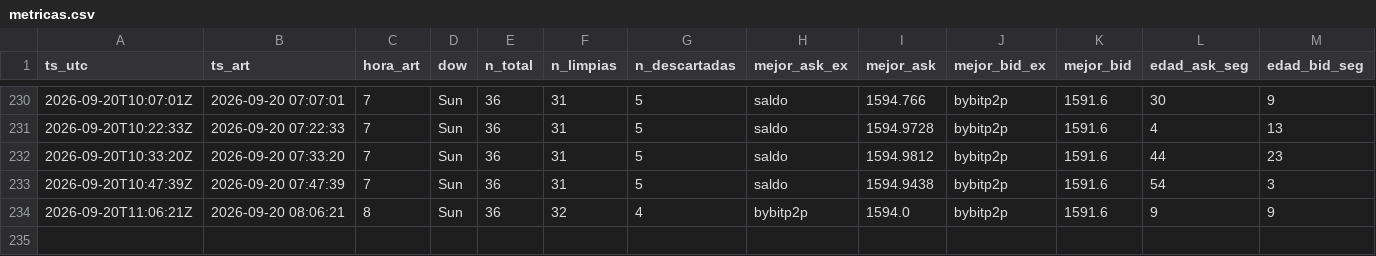
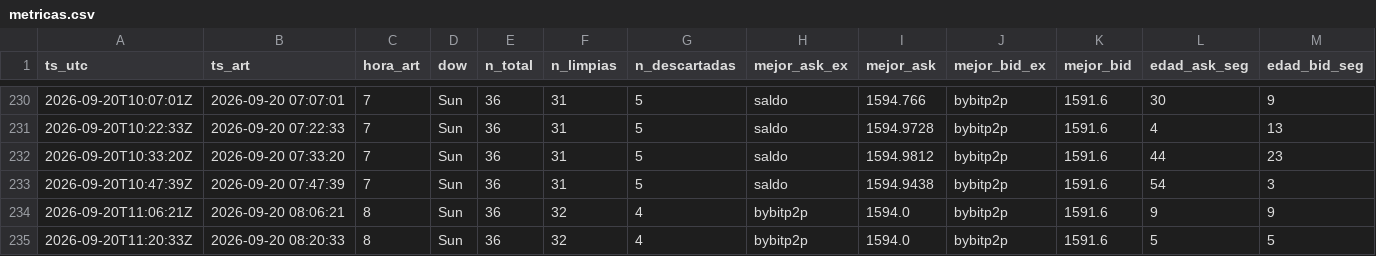
Before and after one commit to nahuelnob/observatorio-usdt, a CSV file: data/metricas.csv, drawn as a sheet; only a part is shown, gaps mark what is left out; rows hold the shown columns only; the diff names each change by its address in the sheet, - before the commit and + after, or states it on an @@ line.

```diff
--- a/data/metricas.csv
+++ b/data/metricas.csv
+row 235: 2026-09-20T11:20:33Z | 2026-09-20 08:20:33 | 8 | Sun | 36 | 32 | 4 | bybitp2p | 1594.0 | bybitp2p | 1591.6 | 5 | 5
```
Also changed, not shown: data/raw/2026-09-20.csv.
